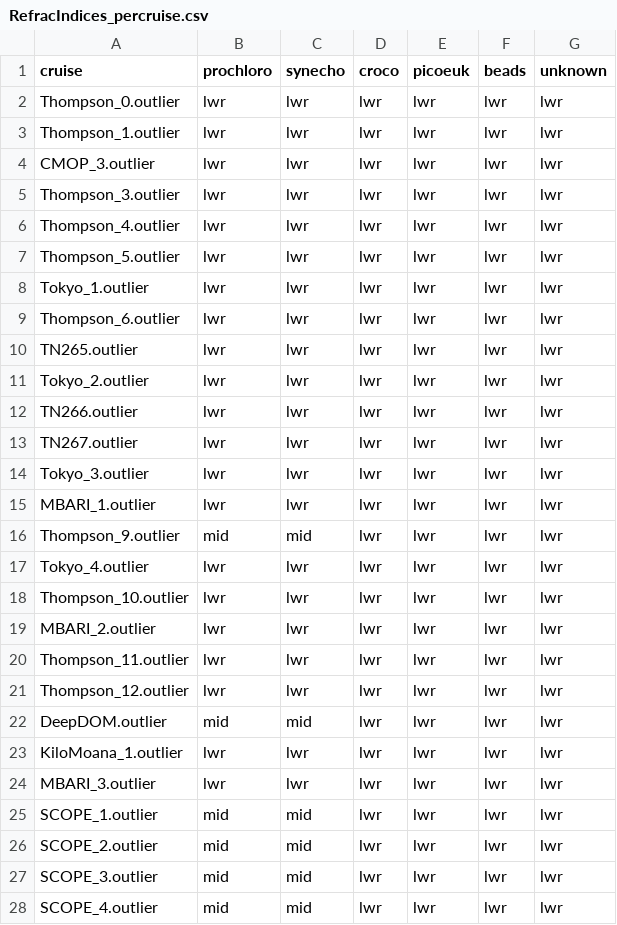
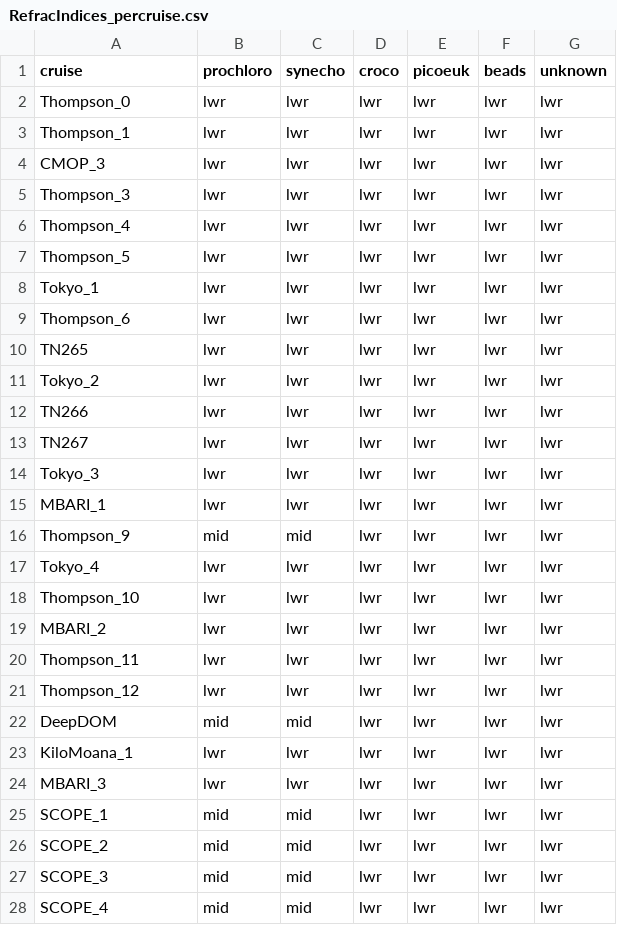
Before and after one commit to seaflow-uw/popcycle, a CSV file: inst/scatter/RefracIndices_percruise.csv, drawn as a sheet; only a part is shown; the diff covers the shown part only.

Commit message:
fixed cruisename

```diff
--- a/inst/scatter/RefracIndices_percruise.csv
+++ b/inst/scatter/RefracIndices_percruise.csv
@@ -1,28 +1,28 @@
 cruise,prochloro,synecho,croco,picoeuk,beads,unknown
-Thompson_0.outlier,lwr,lwr,lwr,lwr,lwr,lwr
-Thompson_1.outlier,lwr,lwr,lwr,lwr,lwr,lwr
-CMOP_3.outlier,lwr,lwr,lwr,lwr,lwr,lwr
-Thompson_3.outlier,lwr,lwr,lwr,lwr,lwr,lwr
-Thompson_4.outlier,lwr,lwr,lwr,lwr,lwr,lwr
-Thompson_5.outlier,lwr,lwr,lwr,lwr,lwr,lwr
-Tokyo_1.outlier,lwr,lwr,lwr,lwr,lwr,lwr
-Thompson_6.outlier,lwr,lwr,lwr,lwr,lwr,lwr
-TN265.outlier,lwr,lwr,lwr,lwr,lwr,lwr
-Tokyo_2.outlier,lwr,lwr,lwr,lwr,lwr,lwr
-TN266.outlier,lwr,lwr,lwr,lwr,lwr,lwr
-TN267.outlier,lwr,lwr,lwr,lwr,lwr,lwr
-Tokyo_3.outlier,lwr,lwr,lwr,lwr,lwr,lwr
-MBARI_1.outlier,lwr,lwr,lwr,lwr,lwr,lwr
-Thompson_9.outlier,mid,mid,lwr,lwr,lwr,lwr
-Tokyo_4.outlier,lwr,lwr,lwr,lwr,lwr,lwr
-Thompson_10.outlier,lwr,lwr,lwr,lwr,lwr,lwr
-MBARI_2.outlier,lwr,lwr,lwr,lwr,lwr,lwr
-Thompson_11.outlier,lwr,lwr,lwr,lwr,lwr,lwr
-Thompson_12.outlier,lwr,lwr,lwr,lwr,lwr,lwr
-DeepDOM.outlier,mid,mid,lwr,lwr,lwr,lwr
-KiloMoana_1.outlier,lwr,lwr,lwr,lwr,lwr,lwr
-MBARI_3.outlier,lwr,lwr,lwr,lwr,lwr,lwr
-SCOPE_1.outlier,mid,mid,lwr,lwr,lwr,lwr
-SCOPE_2.outlier,mid,mid,lwr,lwr,lwr,lwr
-SCOPE_3.outlier,mid,mid,lwr,lwr,lwr,lwr
-SCOPE_4.outlier,mid,mid,lwr,lwr,lwr,lwr
+Thompson_0,lwr,lwr,lwr,lwr,lwr,lwr
+Thompson_1,lwr,lwr,lwr,lwr,lwr,lwr
+CMOP_3,lwr,lwr,lwr,lwr,lwr,lwr
+Thompson_3,lwr,lwr,lwr,lwr,lwr,lwr
+Thompson_4,lwr,lwr,lwr,lwr,lwr,lwr
+Thompson_5,lwr,lwr,lwr,lwr,lwr,lwr
+Tokyo_1,lwr,lwr,lwr,lwr,lwr,lwr
+Thompson_6,lwr,lwr,lwr,lwr,lwr,lwr
+TN265,lwr,lwr,lwr,lwr,lwr,lwr
+Tokyo_2,lwr,lwr,lwr,lwr,lwr,lwr
+TN266,lwr,lwr,lwr,lwr,lwr,lwr
+TN267,lwr,lwr,lwr,lwr,lwr,lwr
+Tokyo_3,lwr,lwr,lwr,lwr,lwr,lwr
+MBARI_1,lwr,lwr,lwr,lwr,lwr,lwr
+Thompson_9,mid,mid,lwr,lwr,lwr,lwr
+Tokyo_4,lwr,lwr,lwr,lwr,lwr,lwr
+Thompson_10,lwr,lwr,lwr,lwr,lwr,lwr
+MBARI_2,lwr,lwr,lwr,lwr,lwr,lwr
+Thompson_11,lwr,lwr,lwr,lwr,lwr,lwr
+Thompson_12,lwr,lwr,lwr,lwr,lwr,lwr
+DeepDOM,mid,mid,lwr,lwr,lwr,lwr
+KiloMoana_1,lwr,lwr,lwr,lwr,lwr,lwr
+MBARI_3,lwr,lwr,lwr,lwr,lwr,lwr
+SCOPE_1,mid,mid,lwr,lwr,lwr,lwr
+SCOPE_2,mid,mid,lwr,lwr,lwr,lwr
+SCOPE_3,mid,mid,lwr,lwr,lwr,lwr
+SCOPE_4,mid,mid,lwr,lwr,lwr,lwr
```
Also changed, not shown: 74 edited cells elsewhere in this file, 1 other file.
